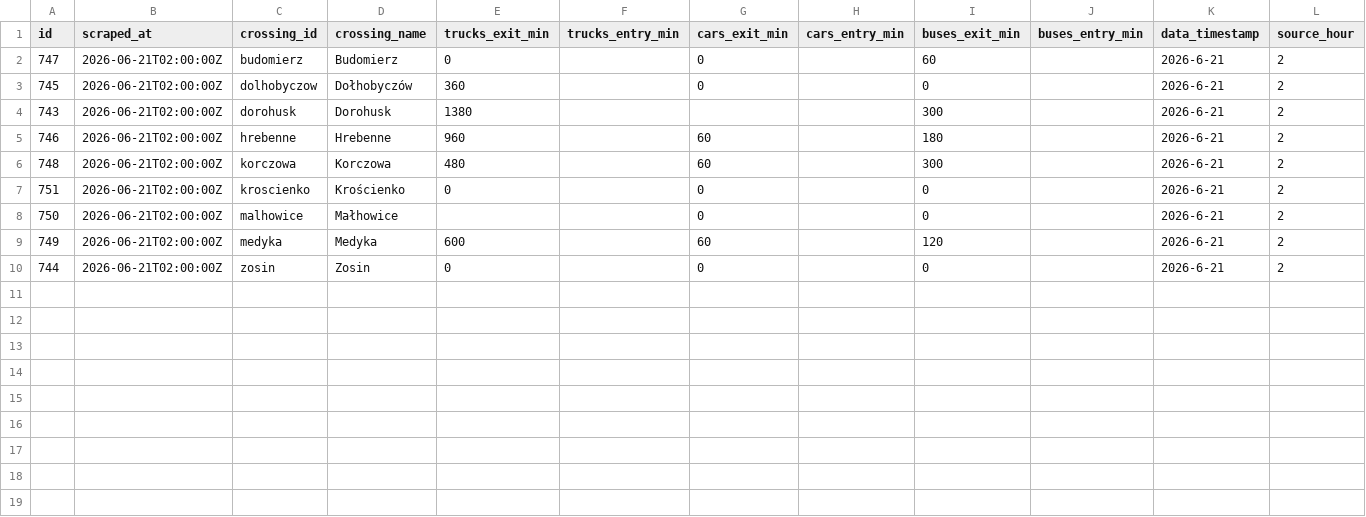
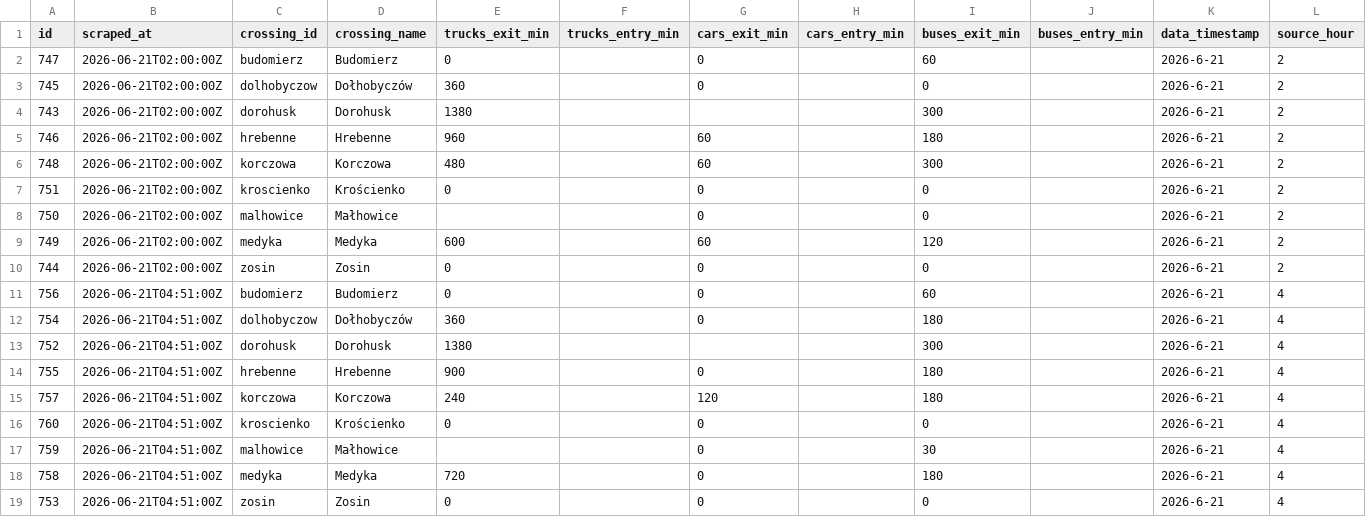
Before and after one commit to jabbathepole/border-queue-logger, a CSV file: data/queues_2026-06-21.csv, drawn as a sheet.

```diff
--- a/data/queues_2026-06-21.csv
+++ b/data/queues_2026-06-21.csv
@@ -10 +10,10 @@ id,scraped_at,crossing_id,crossing_name,trucks_exit_min,trucks_entry_min,cars_ex
 744,2026-06-21T02:00:00Z,zosin,Zosin,0,,0,,0,,2026-6-21,2
+756,2026-06-21T04:51:00Z,budomierz,Budomierz,0,,0,,60,,2026-6-21,4
+754,2026-06-21T04:51:00Z,dolhobyczow,Dołhobyczów,360,,0,,180,,2026-6-21,4
+752,2026-06-21T04:51:00Z,dorohusk,Dorohusk,1380,,,,300,,2026-6-21,4
+755,2026-06-21T04:51:00Z,hrebenne,Hrebenne,900,,0,,180,,2026-6-21,4
+757,2026-06-21T04:51:00Z,korczowa,Korczowa,240,,120,,180,,2026-6-21,4
+760,2026-06-21T04:51:00Z,kroscienko,Krościenko,0,,0,,0,,2026-6-21,4
+759,2026-06-21T04:51:00Z,malhowice,Małhowice,,,0,,30,,2026-6-21,4
+758,2026-06-21T04:51:00Z,medyka,Medyka,720,,0,,180,,2026-6-21,4
+753,2026-06-21T04:51:00Z,zosin,Zosin,0,,0,,0,,2026-6-21,4
```
Also changed, not shown: 1 other file.
